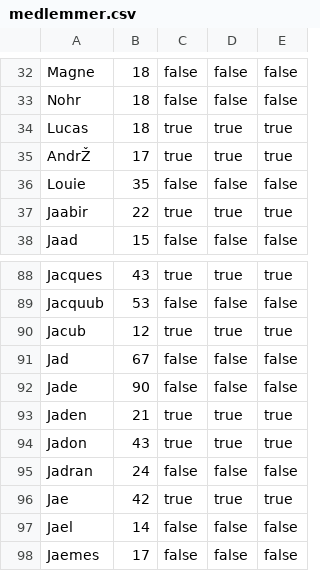
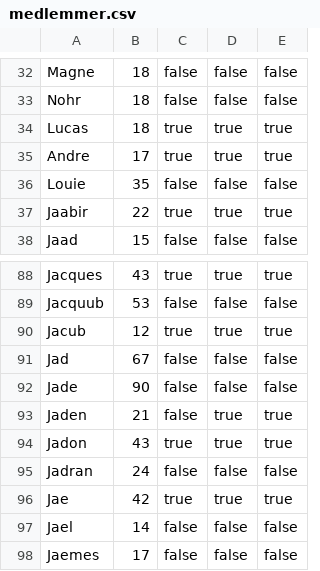
Before and after one commit to AugustG01/DelfinProjekt, a CSV file: medlemmer.csv, drawn as a sheet; only a part is shown, gaps mark what is left out; the diff names each change by its address in the sheet, - before the commit and + after, or states it on an @@ line.

```diff
--- a/medlemmer.csv
+++ b/medlemmer.csv
-A35: AndrŽ
+A35: Andre
-C93: true
+C93: false
```
Also changed, not shown: 3 other files.
